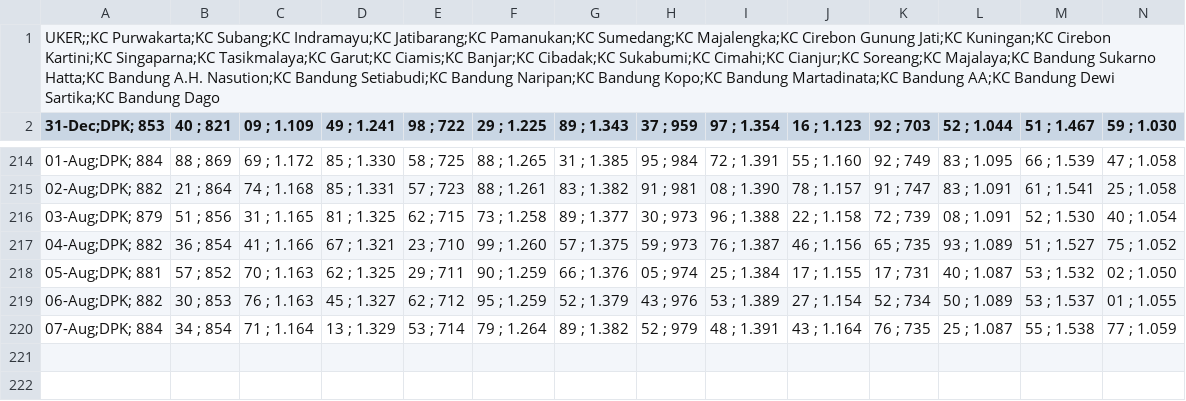
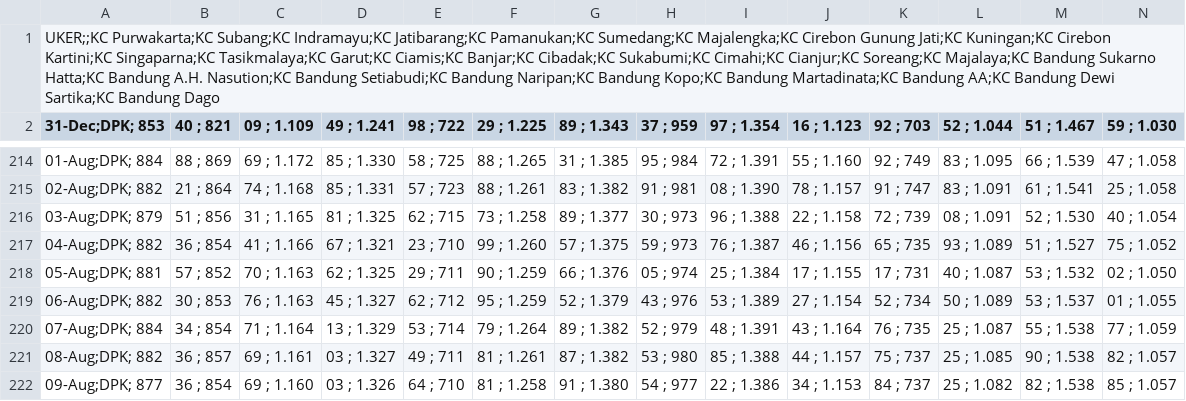
Before and after one commit to alganii14/grafik, a CSV file: csv mikro/dpk.csv, drawn as a sheet; only a part is shown, gaps mark what is left out; rows hold the shown columns only; the diff names each change by its address in the sheet, - before the commit and + after, or states it on an @@ line.

Commit message:
Update csv kcp, konsol, mikro, ritel untuk tanggal 8-9 Agustus

```diff
--- a/csv mikro/dpk.csv
+++ b/csv mikro/dpk.csv
+row 221: 08-Aug;DPK; 882 | 36 ; 857 | 69 ; 1.161 | 03 ; 1.327 | 49 ; 711 | 81 ; 1.261 | 87 ; 1.382 | 53 ; 980 | 85 ; 1.388 | 44 ; 1.157 | 75 ; 737 | 25 ; 1.085 | 90 ; 1.538 | 82 ; 1.057
+row 222: 09-Aug;DPK; 877 | 36 ; 854 | 69 ; 1.160 | 03 ; 1.326 | 64 ; 710 | 81 ; 1.258 | 91 ; 1.380 | 54 ; 977 | 22 ; 1.386 | 34 ; 1.153 | 84 ; 737 | 25 ; 1.082 | 82 ; 1.538 | 85 ; 1.057
```
Also changed, not shown: csv kcp/casa.csv, csv kcp/dpk.csv, 17 other files.
